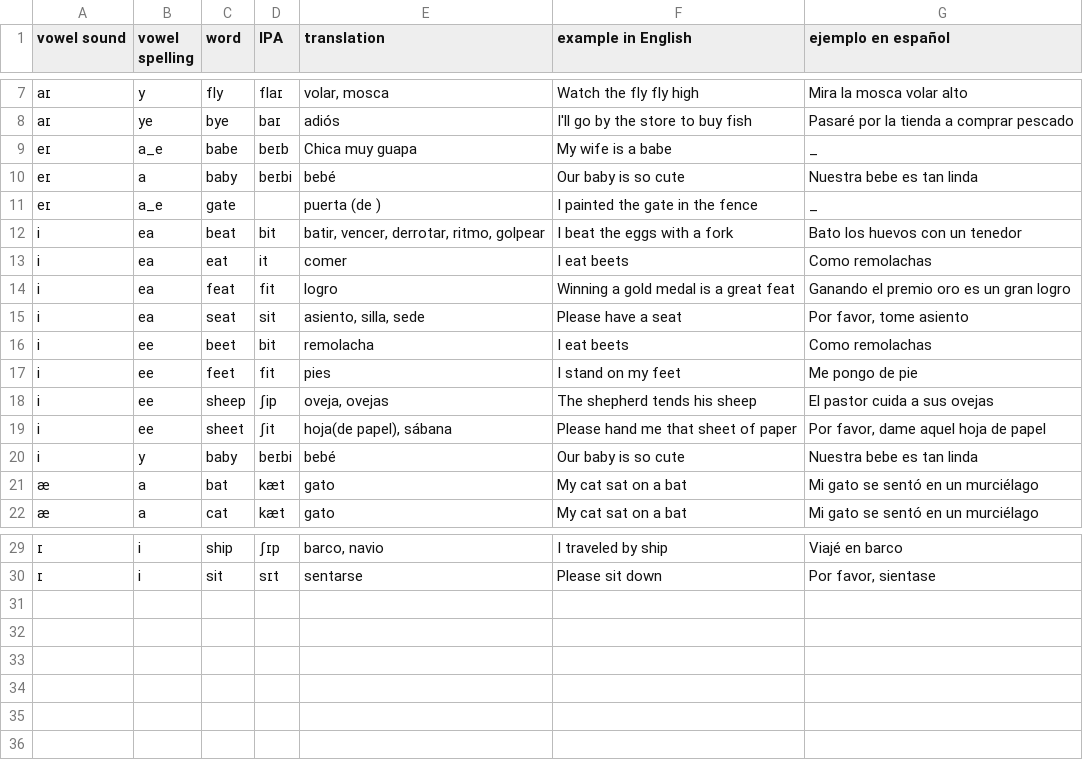
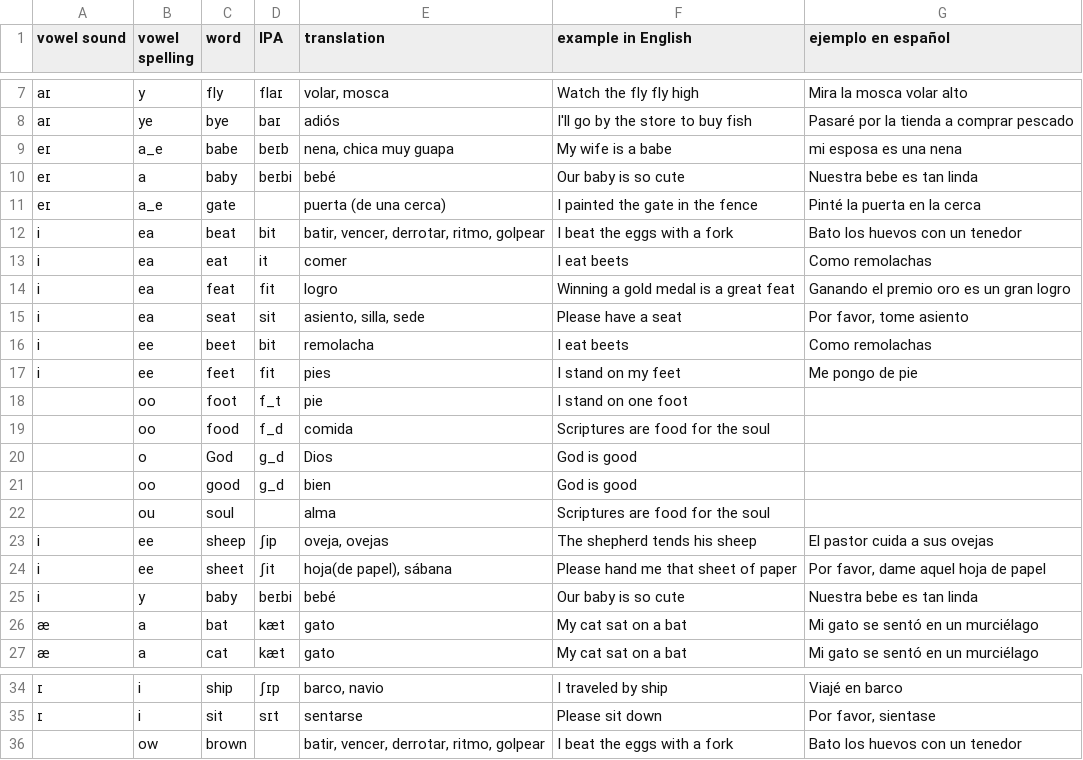
Before and after one commit to molecules/English_Spanish_Dictionary, a TSV file: dictionary.tsv, drawn as a sheet; only a part is shown, gaps mark what is left out.

Commit message:
Added 'good (and more)'

```diff
--- a/dictionary.tsv
+++ b/dictionary.tsv
@@ -8,5 +8,5 @@ aɪ	y	fly	flaɪ	volar, mosca	Watch the fly fly high	Mira la mosca volar alto
 aɪ	ye	bye	baɪ	adiós	I'll go by the store to buy fish	Pasaré por la tienda a comprar pescado
-eɪ	a_e	babe	beɪb	Chica muy guapa	My wife is a babe	_
+eɪ	a_e	babe	beɪb	nena, chica muy guapa	My wife is a babe	mi esposa es una nena
 eɪ	a	baby	beɪbi	bebé	Our baby is so cute	Nuestra bebe es tan linda
-eɪ	a_e	gate		puerta (de )	I painted the gate in the fence	_
+eɪ	a_e	gate		puerta (de una cerca)	I painted the gate in the fence	Pinté la puerta en la cerca
 i	ea	beat	bit	batir, vencer, derrotar, ritmo, golpear	I beat the eggs with a fork	Bato los huevos con un tenedor
@@ -17,2 +17,7 @@ i	ee	beet	bit	remolacha	I eat beets	Como remolachas
 i	ee	feet	fit	pies	I stand on my feet	Me pongo de pie
+	oo	foot	f_t	pie	I stand on one foot	
+	oo	food	f_d	comida	Scriptures are food for the soul	
+	o	God	g_d	Dios	God is good	
+	oo	good	g_d	bien	God is good	
+	ou	soul		alma	Scriptures are food for the soul	
 i	ee	sheep	ʃip	oveja, ovejas	The shepherd tends his sheep	El pastor cuida a sus ovejas
@@ -30 +35,2 @@ i	y	baby	beɪbi	bebé	Our baby is so cute	Nuestra bebe es tan linda
 ɪ	i	sit	sɪt	sentarse	Please sit down	Por favor, sientase
+	ow	brown		batir, vencer, derrotar, ritmo, golpear	I beat the eggs with a fork	Bato los huevos con un tenedor
```
Also changed, not shown: 2 other files.
